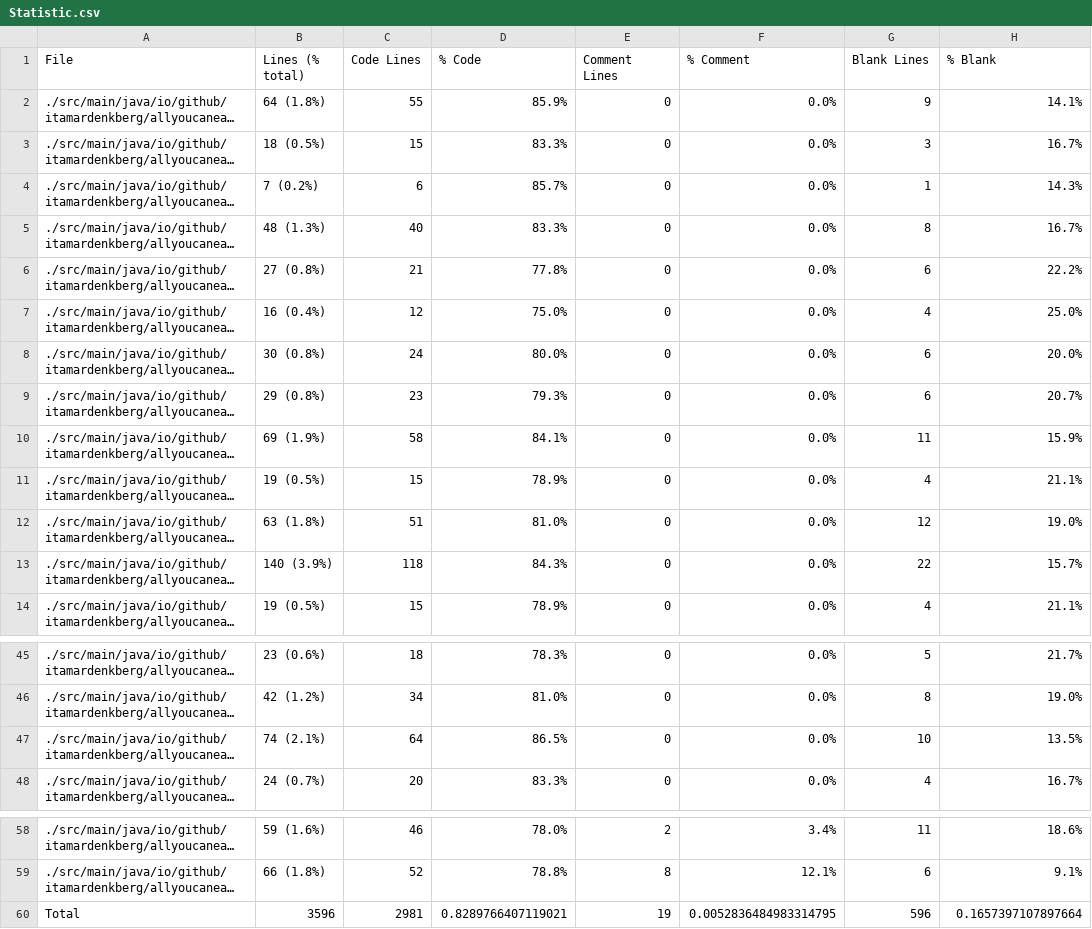
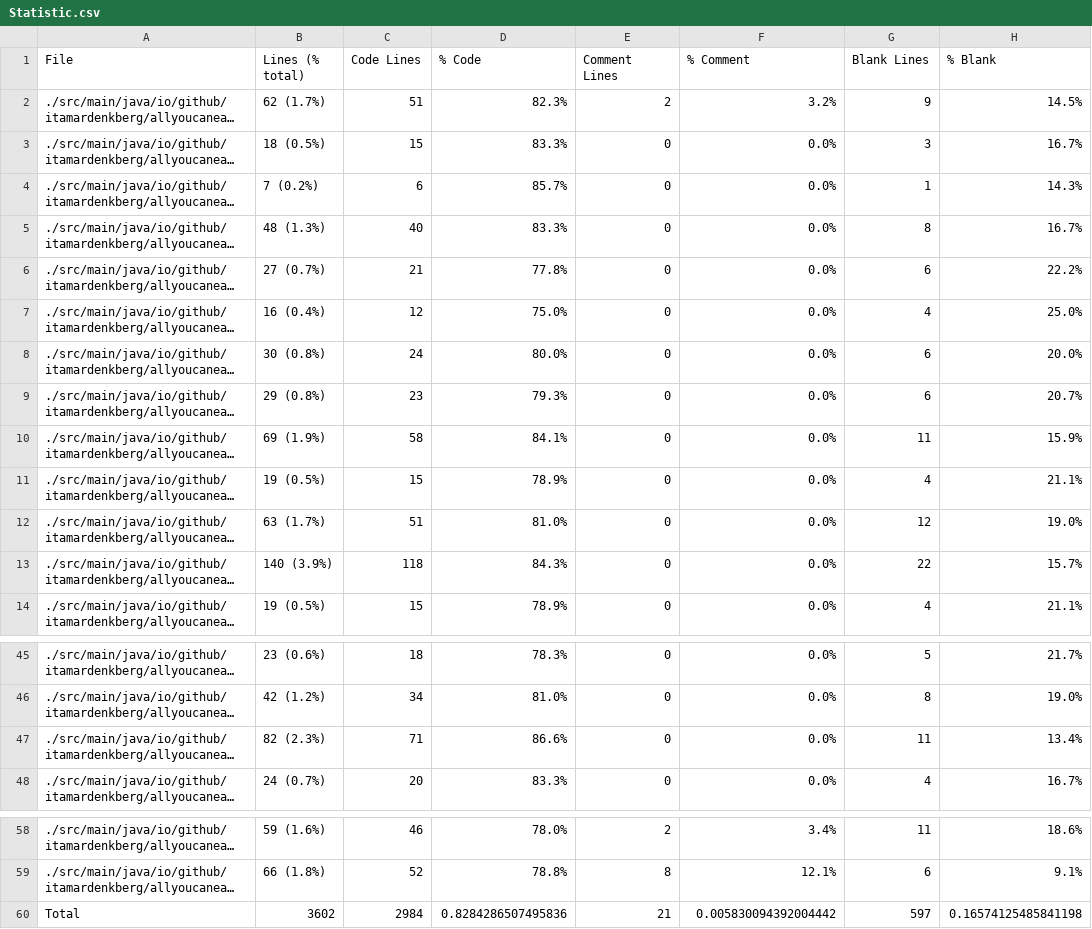
Before and after one commit to ItamarDenkberg/All-You-Can-Eat, a CSV file: Statistic.csv, drawn as a sheet; only a part is shown, gaps mark what is left out; long unchanged cells end in …; the diff names each change by its address in the sheet, - before the commit and + after, or states it on an @@ line.

```diff
--- a/Statistic.csv
+++ b/Statistic.csv
-B2 (Lines (% total)): 64 (1.8%)
+B2 (Lines (% total)): 62 (1.7%)
-C2 (Code Lines): 55
+C2 (Code Lines): 51
-D2 (% Code): 85.9%
+D2 (% Code): 82.3%
-E2 (Comment Lines): 0
+E2 (Comment Lines): 2
-F2 (% Comment): 0.0%
+F2 (% Comment): 3.2%
-H2 (% Blank): 14.1%
+H2 (% Blank): 14.5%
-B6 (Lines (% total)): 27 (0.8%)
+B6 (Lines (% total)): 27 (0.7%)
-B12 (Lines (% total)): 63 (1.8%)
+B12 (Lines (% total)): 63 (1.7%)
-B47 (Lines (% total)): 74 (2.1%)
+B47 (Lines (% total)): 82 (2.3%)
-C47 (Code Lines): 64
+C47 (Code Lines): 71
-D47 (% Code): 86.5%
+D47 (% Code): 86.6%
-G47 (Blank Lines): 10
+G47 (Blank Lines): 11
-H47 (% Blank): 13.5%
+H47 (% Blank): 13.4%
-B60 (Lines (% total)): 3596
+B60 (Lines (% total)): 3602
-C60 (Code Lines): 2981
+C60 (Code Lines): 2984
-D60 (% Code): 0.8289766407119021
+D60 (% Code): 0.8284286507495836
-E60 (Comment Lines): 19
+E60 (Comment Lines): 21
-F60 (% Comment): 0.0052836484983314795
+F60 (% Comment): 0.005830094392004442
-G60 (Blank Lines): 596
+G60 (Blank Lines): 597
-H60 (% Blank): 0.1657397107897664
+H60 (% Blank): 0.16574125485841198
```
Also changed, not shown: 15 other files.
